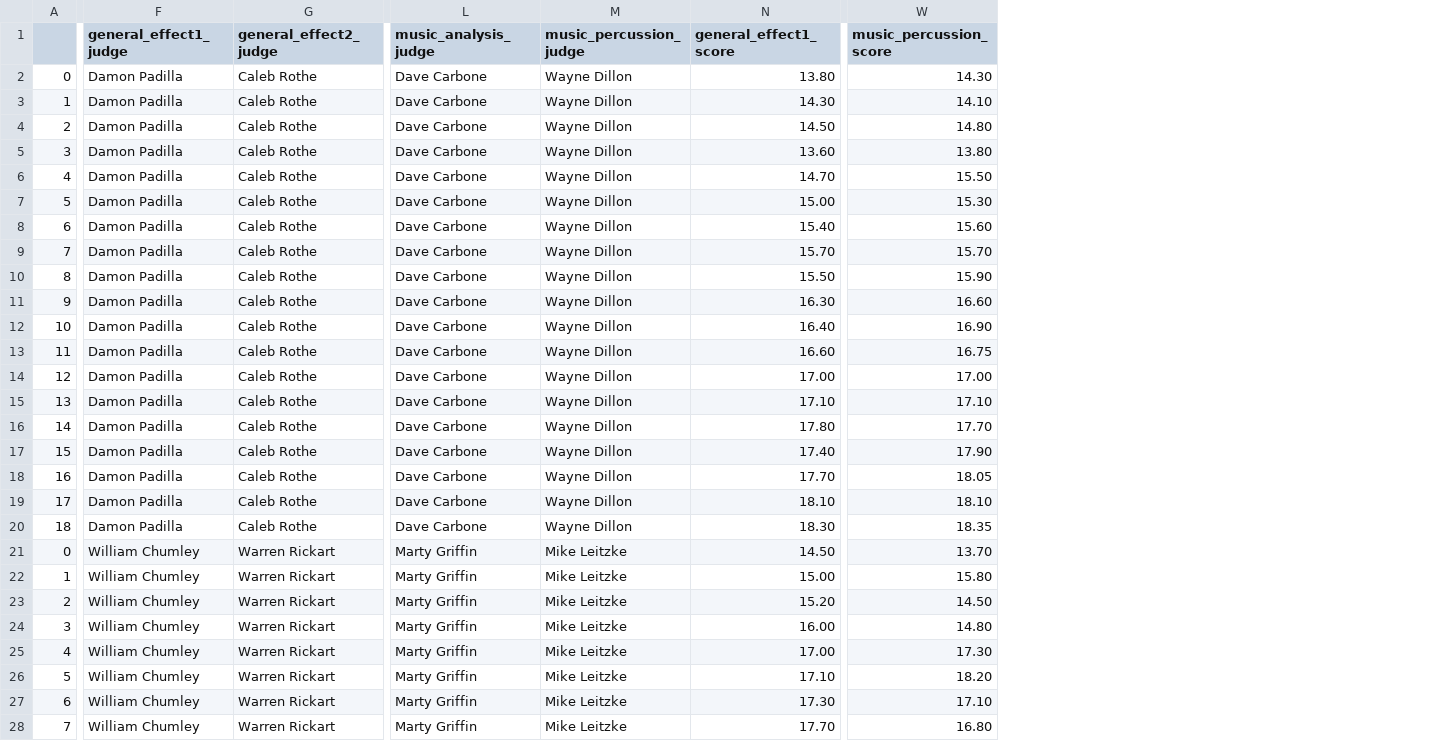
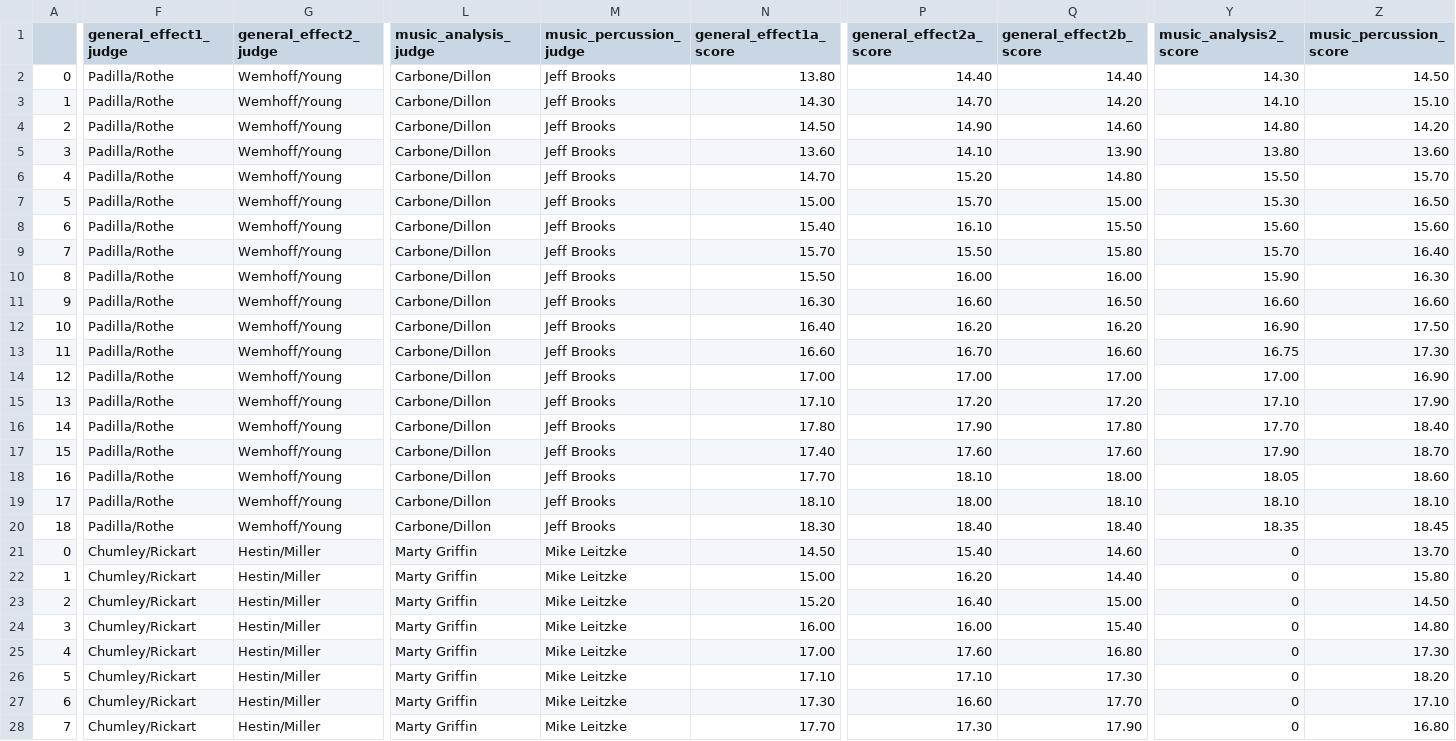
Before and after one commit to aggieed97/Drum-Corps-International, a CSV file: pages/2022-DCI-Caption-Score-Recaps-Large.csv, drawn as a sheet; only a part is shown, gaps mark what is left out; addresses are those after the commit; the diff covers the shown part only; the diff names each change by its address in the sheet, - before the commit and + after, or states it on an @@ line.

Commit message:
Update rank/scores

```diff
--- a/pages/2022-DCI-Caption-Score-Recaps-Large.csv
+++ b/pages/2022-DCI-Caption-Score-Recaps-Large.csv
+column P (general_effect2a_score), rows 2-28: 14.40 | 14.70 | 14.90 | 14.10 | 15.20 | 15.70 | 16.10 | 15.50 | 16.00 | 16.60 | 16.20 | 16.70 | 17.00 | 17.20 | 17.90 | 17.60 | 18.10 | 18.00 | 18.40 | 15.40 | 16.20 | 16.40 | 16.00 | 17.60 | 17.10 | 16.60 | 17.30
+column Q (general_effect2b_score), rows 2-28: 14.40 | 14.20 | 14.60 | 13.90 | 14.80 | 15.00 | 15.50 | 15.80 | 16.00 | 16.50 | 16.20 | 16.60 | 17.00 | 17.20 | 17.80 | 17.60 | 18.00 | 18.10 | 18.40 | 14.60 | 14.40 | 15.00 | 15.40 | 16.80 | 17.30 | 17.70 | 17.90
+column Y (music_analysis2_score), rows 2-28: 14.30 | 14.10 | 14.80 | 13.80 | 15.50 | 15.30 | 15.60 | 15.70 | 15.90 | 16.60 | 16.90 | 16.75 | 17.00 | 17.10 | 17.70 | 17.90 | 18.05 | 18.10 | 18.35 | 0 | 0 | 0 | 0 | 0 | 0 | 0 | 0
-N1: general_effect1_score
+N1: general_effect1a_score
-F2:F20 (general_effect1_judge): Damon Padilla
+F2:F20 (general_effect1_judge): Padilla/Rothe
-G2:G20 (general_effect2_judge): Caleb Rothe
+G2:G20 (general_effect2_judge): Wemhoff/Young
-L2:L20 (music_analysis_judge): Dave Carbone
+L2:L20 (music_analysis_judge): Carbone/Dillon
-M2:M20 (music_percussion_judge): Wayne Dillon
+M2:M20 (music_percussion_judge): Jeff Brooks
-Z2 (music_percussion_score): 14.30
+Z2 (music_percussion_score): 14.50
-Z3 (music_percussion_score): 14.10
+Z3 (music_percussion_score): 15.10
-Z4 (music_percussion_score): 14.80
+Z4 (music_percussion_score): 14.20
-Z5 (music_percussion_score): 13.80
+Z5 (music_percussion_score): 13.60
-Z6 (music_percussion_score): 15.50
+Z6 (music_percussion_score): 15.70
-Z7 (music_percussion_score): 15.30
+Z7 (music_percussion_score): 16.50
-Z9 (music_percussion_score): 15.70
+Z9 (music_percussion_score): 16.40
-Z10 (music_percussion_score): 15.90
+Z10 (music_percussion_score): 16.30
-Z12 (music_percussion_score): 16.90
+Z12 (music_percussion_score): 17.50
-Z13 (music_percussion_score): 16.75
+Z13 (music_percussion_score): 17.30
-Z14 (music_percussion_score): 17.00
+Z14 (music_percussion_score): 16.90
-Z15 (music_percussion_score): 17.10
+Z15 (music_percussion_score): 17.90
-Z16 (music_percussion_score): 17.70
+Z16 (music_percussion_score): 18.40
-Z17 (music_percussion_score): 17.90
+Z17 (music_percussion_score): 18.70
-Z18 (music_percussion_score): 18.05
+Z18 (music_percussion_score): 18.60
-Z20 (music_percussion_score): 18.35
+Z20 (music_percussion_score): 18.45
-F21:F28 (general_effect1_judge): William Chumley
+F21:F28 (general_effect1_judge): Chumley/Rickart
-G21:G28 (general_effect2_judge): Warren Rickart
+G21:G28 (general_effect2_judge): Hestin/Miller
```
Also changed, not shown: 12 edited cells elsewhere in this file.
